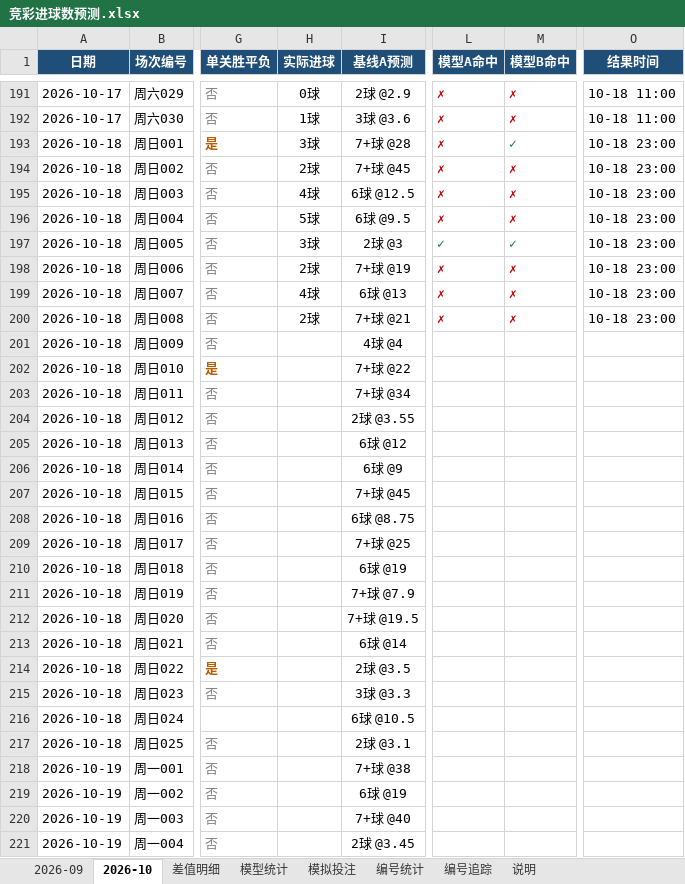
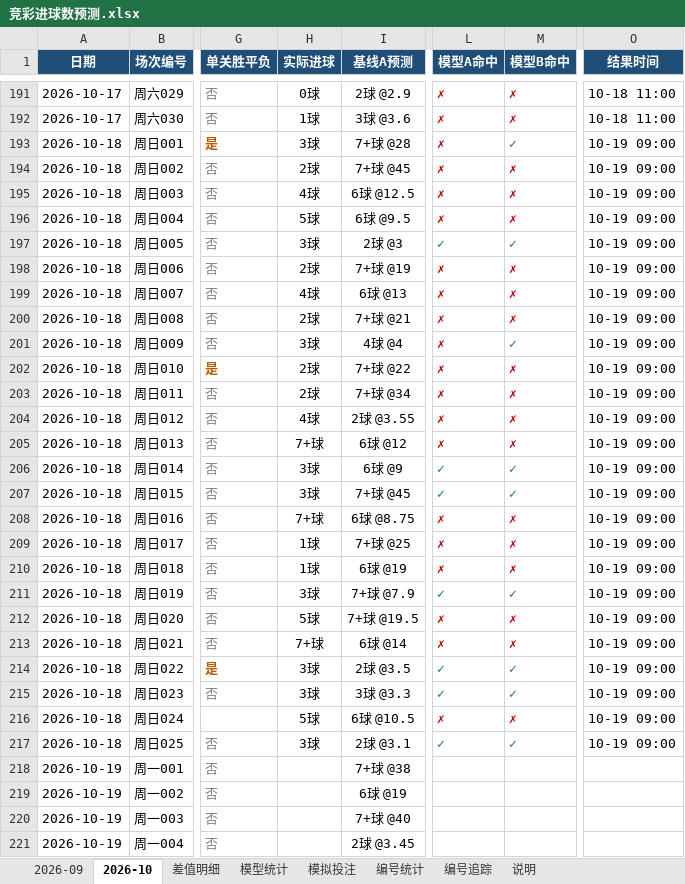
Before and after one commit to chuangyuyu/jingcai, an Excel workbook: docs/excel/竞彩进球数预测.xlsx, sheet 2026-10, drawn as a sheet; only a part is shown, gaps mark what is left out; values as stored, in another font and other column widths than the file's, no borders; the diff covers the shown part only; the diff names each change by its address in the sheet, - before the commit and + after, or states it on an @@ line.

```diff
--- a/docs/excel/竞彩进球数预测.xlsx (sheet 2026-10)
+++ b/docs/excel/竞彩进球数预测.xlsx (sheet 2026-10)
-O193:O200 (结果时间): 10-18 23:00
+O193:O200 (结果时间): 10-19 09:00
-H201 (实际进球): (empty)
+H201 (实际进球): 3球
-L201:L205 (模型A命中): (empty)
+L201:L205 (模型A命中): ✗
-M201 (模型B命中): (empty)
+M201 (模型B命中): ✓
-O201:O217 (结果时间): (empty)
+O201:O217 (结果时间): 10-19 09:00
-H202:H203 (实际进球): (empty)
+H202:H203 (实际进球): 2球
-M202:M205 (模型B命中): (empty)
+M202:M205 (模型B命中): ✗
-H204 (实际进球): (empty)
+H204 (实际进球): 4球
-H205 (实际进球): (empty)
+H205 (实际进球): 7+球
-H206:H207 (实际进球): (empty)
+H206:H207 (实际进球): 3球
-L206:L207 (模型A命中): (empty)
+L206:L207 (模型A命中): ✓
-M206:M207 (模型B命中): (empty)
+M206:M207 (模型B命中): ✓
-H208 (实际进球): (empty)
+H208 (实际进球): 7+球
-L208:L210 (模型A命中): (empty)
+L208:L210 (模型A命中): ✗
-M208:M210 (模型B命中): (empty)
+M208:M210 (模型B命中): ✗
-H209:H210 (实际进球): (empty)
+H209:H210 (实际进球): 1球
-H211 (实际进球): (empty)
+H211 (实际进球): 3球
-L211 (模型A命中): (empty)
+L211 (模型A命中): ✓
-M211 (模型B命中): (empty)
+M211 (模型B命中): ✓
-H212 (实际进球): (empty)
+H212 (实际进球): 5球
-L212:L213 (模型A命中): (empty)
+L212:L213 (模型A命中): ✗
-M212:M213 (模型B命中): (empty)
+M212:M213 (模型B命中): ✗
-H213 (实际进球): (empty)
+H213 (实际进球): 7+球
-H214:H215 (实际进球): (empty)
+H214:H215 (实际进球): 3球
-L214:L215 (模型A命中): (empty)
+L214:L215 (模型A命中): ✓
-M214:M215 (模型B命中): (empty)
+M214:M215 (模型B命中): ✓
-H216 (实际进球): (empty)
+H216 (实际进球): 5球
-L216 (模型A命中): (empty)
+L216 (模型A命中): ✗
-M216 (模型B命中): (empty)
+M216 (模型B命中): ✗
-H217 (实际进球): (empty)
+H217 (实际进球): 3球
-L217 (模型A命中): (empty)
+L217 (模型A命中): ✓
-M217 (模型B命中): (empty)
+M217 (模型B命中): ✓
```
Also changed, not shown: 1 edited cell elsewhere in this sheet, sheet 模拟投注, sheet 模型统计, sheet 编号追踪, sheet 编号统计, 6 other files.
